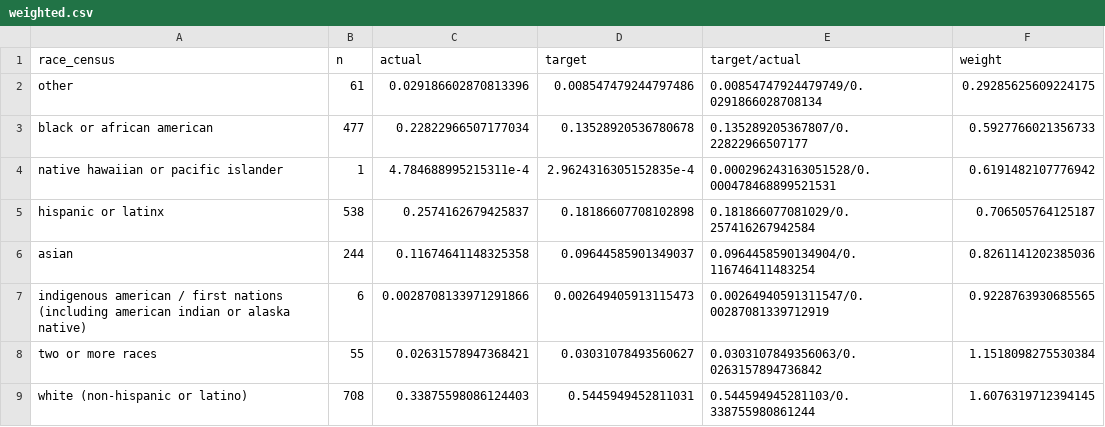
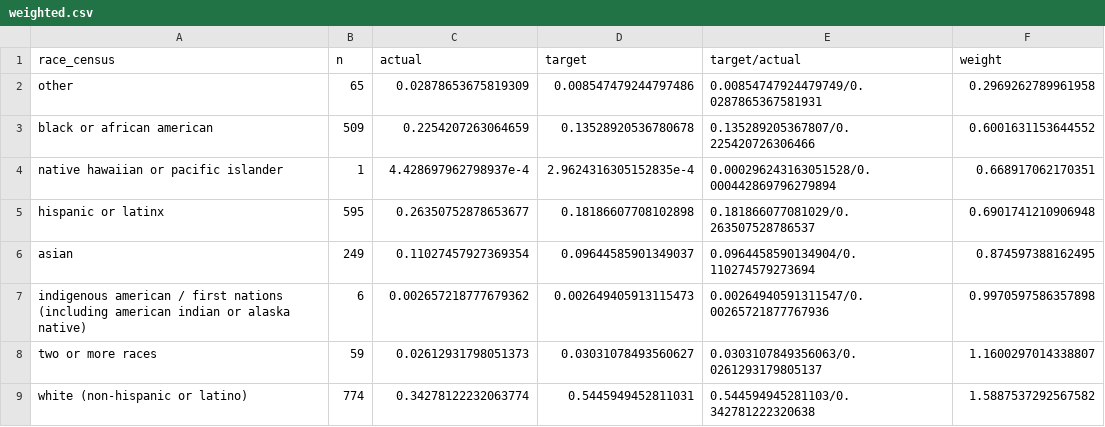
Before and after one commit to aeherman/communities_speak, a CSV file: sp22/data/processed/weighted.csv, drawn as a sheet.

```diff
--- a/sp22/data/processed/weighted.csv
+++ b/sp22/data/processed/weighted.csv
@@ -1,9 +1,9 @@
 "race_census","n","actual","target","target/actual","weight"
-"other",61,0.029186602870813396,0.008547479244797486,"0.00854747924479749/0.0291866028708134",0.29285625609224175
-"black or african american",477,0.22822966507177034,0.13528920536780678,"0.135289205367807/0.22822966507177",0.5927766021356733
-"native hawaiian or pacific islander",1,4.784688995215311e-4,2.9624316305152835e-4,"0.000296243163051528/0.000478468899521531",0.6191482107776942
-"hispanic or latinx",538,0.2574162679425837,0.18186607708102898,"0.181866077081029/0.257416267942584",0.706505764125187
-"asian",244,0.11674641148325358,0.09644585901349037,"0.0964458590134904/0.116746411483254",0.8261141202385036
-"indigenous american / first nations (including american indian or alaska native)",6,0.0028708133971291866,0.002649405913115473,"0.00264940591311547/0.00287081339712919",0.9228763930685565
-"two or more races",55,0.02631578947368421,0.03031078493560627,"0.0303107849356063/0.0263157894736842",1.1518098275530384
-"white (non-hispanic or latino)",708,0.33875598086124403,0.5445949452811031,"0.544594945281103/0.338755980861244",1.6076319712394145
+"other",65,0.02878653675819309,0.008547479244797486,"0.00854747924479749/0.0287865367581931",0.2969262789961958
+"black or african american",509,0.2254207263064659,0.13528920536780678,"0.135289205367807/0.225420726306466",0.6001631153644552
+"native hawaiian or pacific islander",1,4.428697962798937e-4,2.9624316305152835e-4,"0.000296243163051528/0.000442869796279894",0.668917062170351
+"hispanic or latinx",595,0.26350752878653677,0.18186607708102898,"0.181866077081029/0.263507528786537",0.6901741210906948
+"asian",249,0.11027457927369354,0.09644585901349037,"0.0964458590134904/0.110274579273694",0.874597388162495
+"indigenous american / first nations (including american indian or alaska native)",6,0.002657218777679362,0.002649405913115473,"0.00264940591311547/0.00265721877767936",0.9970597586357898
+"two or more races",59,0.02612931798051373,0.03031078493560627,"0.0303107849356063/0.0261293179805137",1.1600297014338807
+"white (non-hispanic or latino)",774,0.34278122232063774,0.5445949452811031,"0.544594945281103/0.342781222320638",1.5887537292567582
```
Also changed, not shown: sp22/data/output/codebook.csv, 2 other files.
